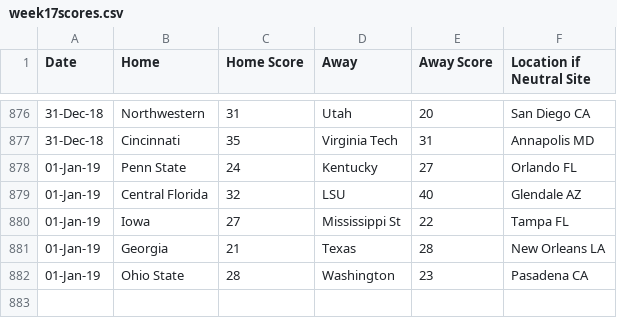
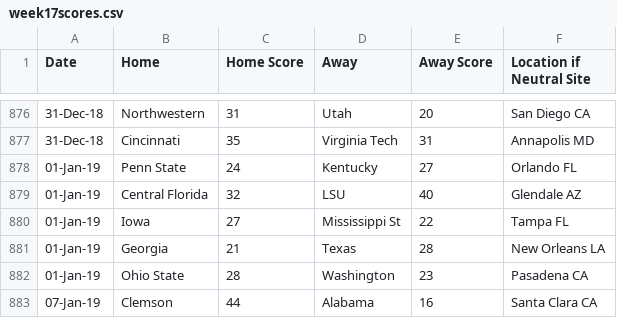
Before and after one commit to ChangedNameTo/CFBPoll, a CSV file: 2018/week17scores.csv, drawn as a sheet; only a part is shown, gaps mark what is left out; the diff names each change by its address in the sheet, - before the commit and + after, or states it on an @@ line.

```diff
--- a/2018/week17scores.csv
+++ b/2018/week17scores.csv
+row 883: 07-Jan-19 | Clemson | 44 | Alabama | 16 | Santa Clara CA
```
Also changed, not shown: 2018/weekFinal.csv, 3 other files.
